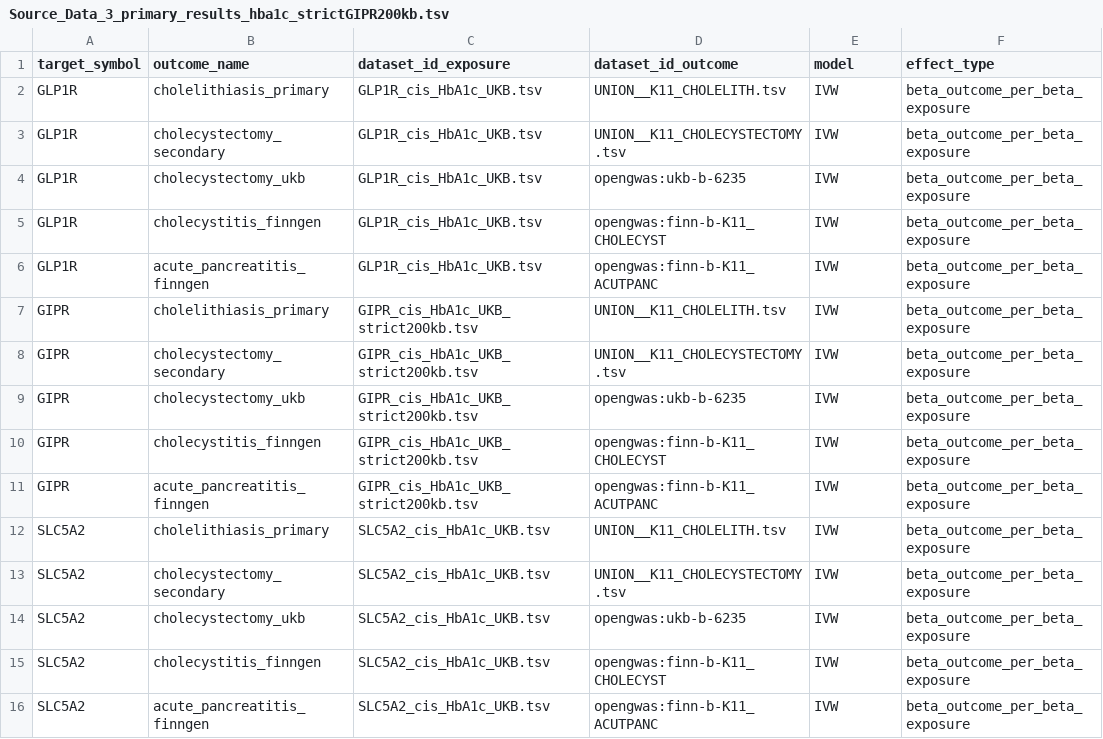
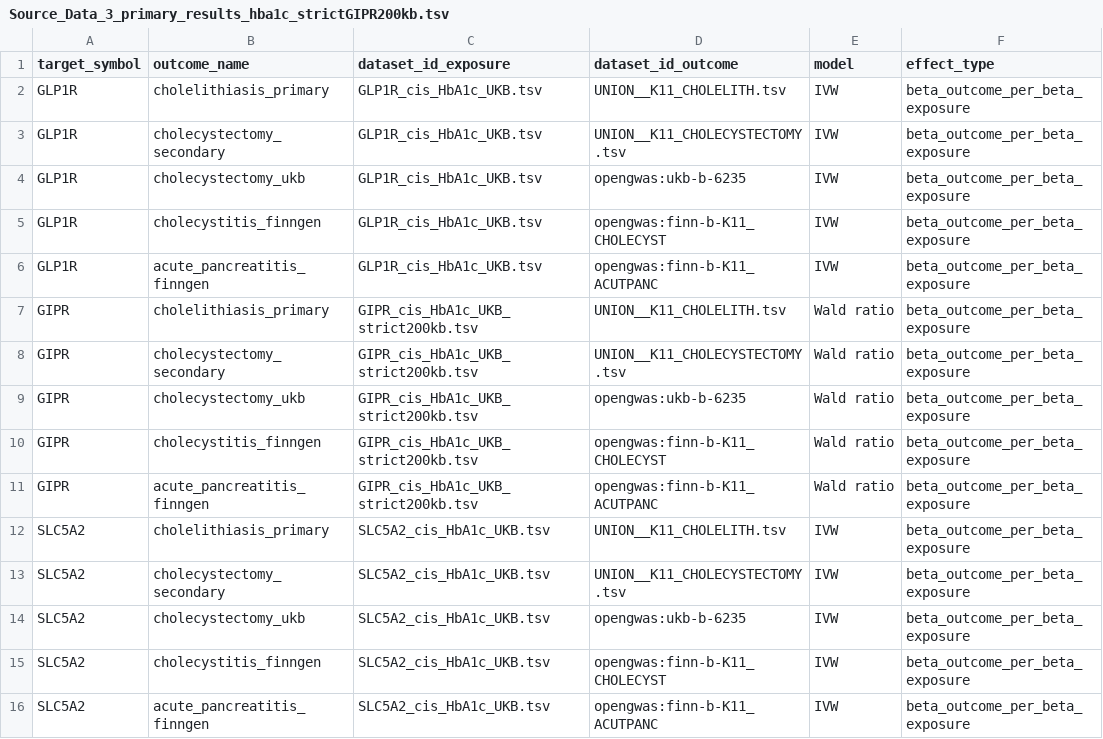
Before and after one commit to Zhenghongwei11/gipr-cis-window-mr-biliary-risk, a TSV file: docs/source_data/Source_Data_3_primary_results_hba1c_strictGIPR200kb.tsv, drawn as a sheet; only a part is shown; the diff names each change by its address in the sheet, - before the commit and + after, or states it on an @@ line.

```diff
--- a/docs/source_data/Source_Data_3_primary_results_hba1c_strictGIPR200kb.tsv
+++ b/docs/source_data/Source_Data_3_primary_results_hba1c_strictGIPR200kb.tsv
-E7:E11 (model): IVW
+E7:E11 (model): Wald ratio
```
Also changed, not shown: docs/FIGURE_PROVENANCE.tsv, docs/SOURCE_DATA_MAP.tsv, 55 other files.
